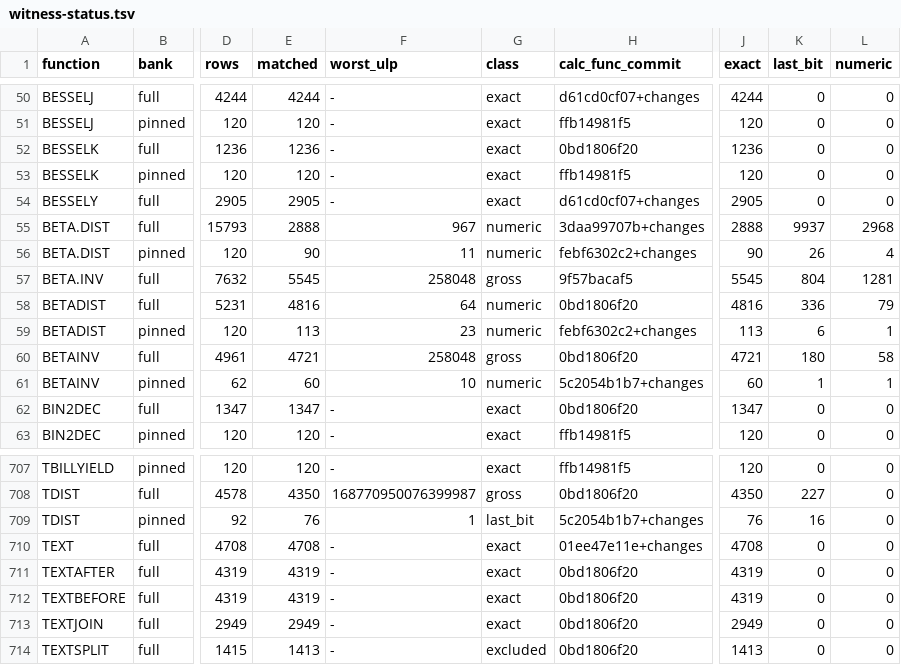
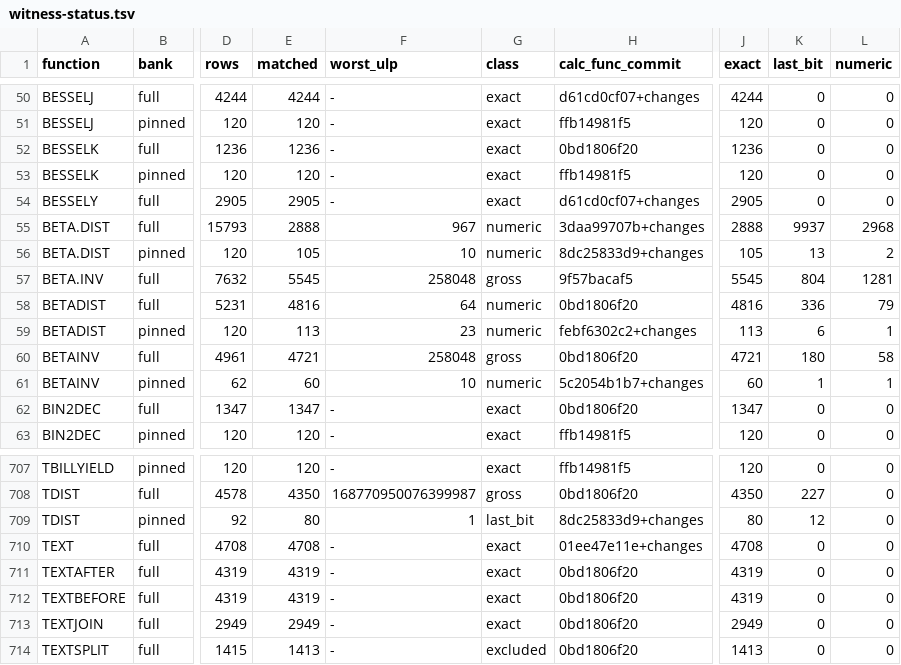
Before and after one commit to DnaCalc/DnaCalc, a TSV file: crates/calc-func/witness-status.tsv, drawn as a sheet; only a part is shown, gaps mark what is left out; the diff names each change by its address in the sheet, - before the commit and + after, or states it on an @@ line.

```diff
--- a/crates/calc-func/witness-status.tsv
+++ b/crates/calc-func/witness-status.tsv
-E56 (matched): 90
+E56 (matched): 105
-F56 (worst_ulp): 11
+F56 (worst_ulp): 10
-H56 (calc_func_commit): febf6302c2+changes
+H56 (calc_func_commit): 8dc25833d9+changes
-J56 (exact): 90
+J56 (exact): 105
-K56 (last_bit): 26
+K56 (last_bit): 13
-L56 (numeric): 4
+L56 (numeric): 2
-E709 (matched): 76
+E709 (matched): 80
-H709 (calc_func_commit): 5c2054b1b7+changes
+H709 (calc_func_commit): 8dc25833d9+changes
-J709 (exact): 76
+J709 (exact): 80
-K709 (last_bit): 16
+K709 (last_bit): 12
```
Also changed, not shown: 6 other files.
